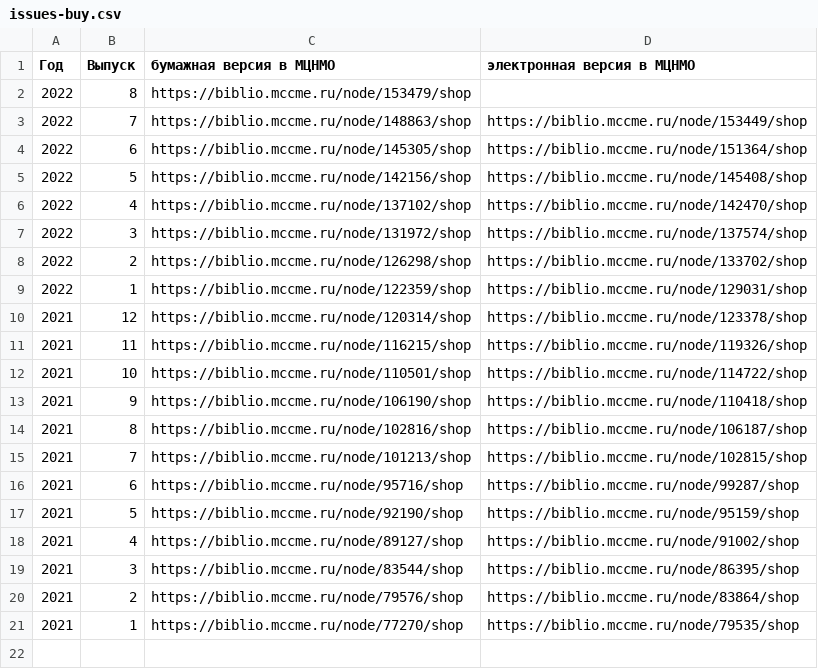
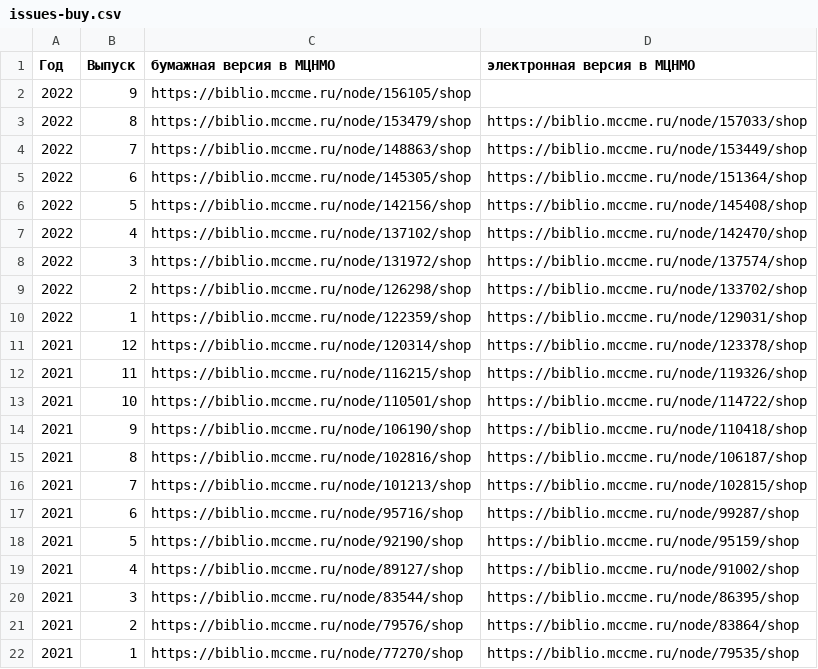
Before and after one commit to kvantik/hugo-kvantik, a CSV file: resources/csv/issues-buy.csv, drawn as a sheet.

```diff
--- a/resources/csv/issues-buy.csv
+++ b/resources/csv/issues-buy.csv
@@ -1,3 +1,4 @@
 Год,Выпуск,бумажная версия в МЦНМО,электронная версия в МЦНМО
-2022,8,https://biblio.mccme.ru/node/153479/shop,
+2022,9,https://biblio.mccme.ru/node/156105/shop,
+2022,8,https://biblio.mccme.ru/node/153479/shop,https://biblio.mccme.ru/node/157033/shop
 2022,7,https://biblio.mccme.ru/node/148863/shop,https://biblio.mccme.ru/node/153449/shop
```
Also changed, not shown: resources/csv/issues.csv, 10 other files.
